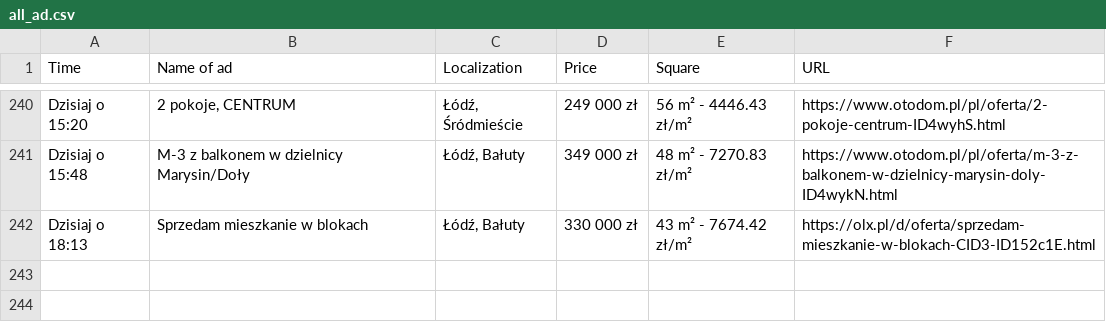
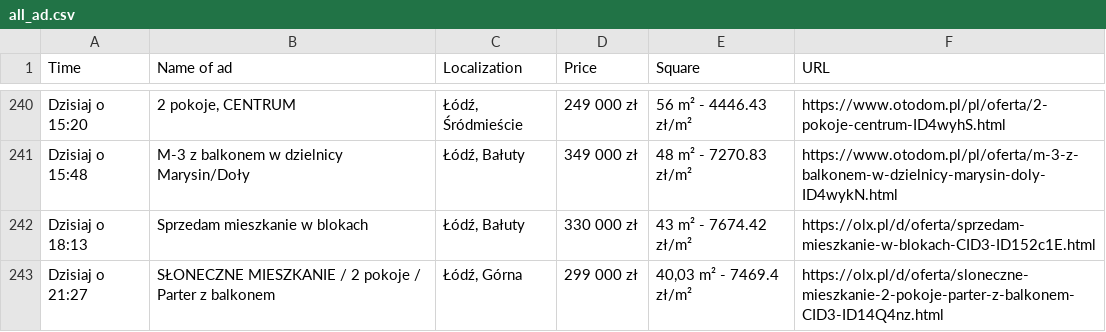
Before and after one commit to OleksandrGnatyuk/olx_parser_bot, a CSV file: csv/all_ad.csv, drawn as a sheet; only a part is shown, gaps mark what is left out; the diff names each change by its address in the sheet, - before the commit and + after, or states it on an @@ line.

```diff
--- a/csv/all_ad.csv
+++ b/csv/all_ad.csv
+row 243: Dzisiaj o 21:27 | SŁONECZNE MIESZKANIE / 2 pokoje / Parter z balkonem | Łódź, Górna | 299 000 zł | 40,03 m² - 7469.4 zł/m² | https://olx.pl/d/oferta/sloneczne-mieszkanie-2-pokoje-parter-z-balkonem-CID3-ID14Q4nz.html
```
